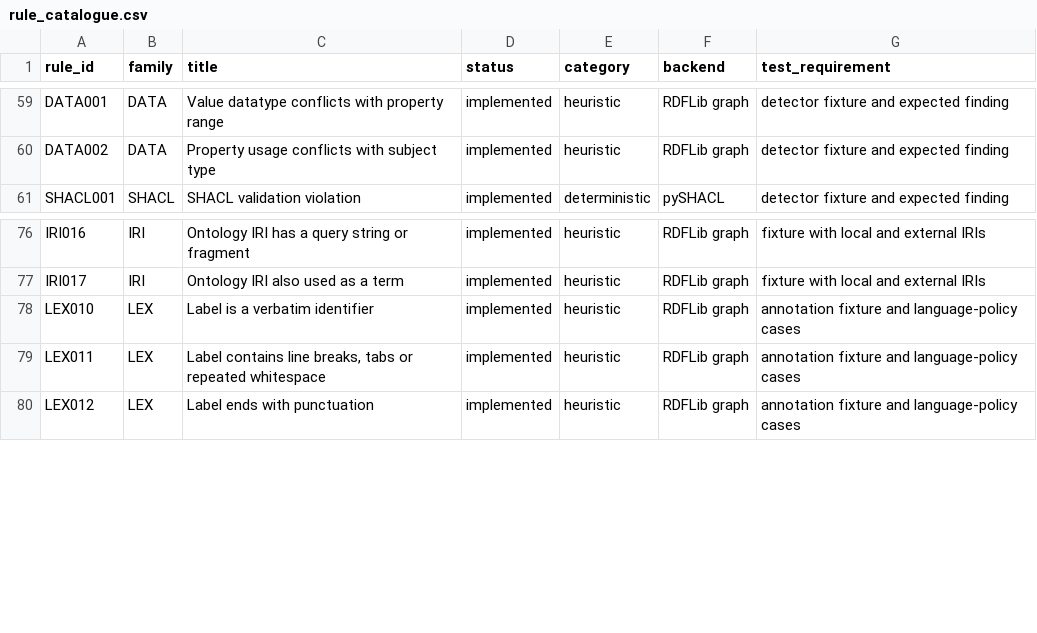
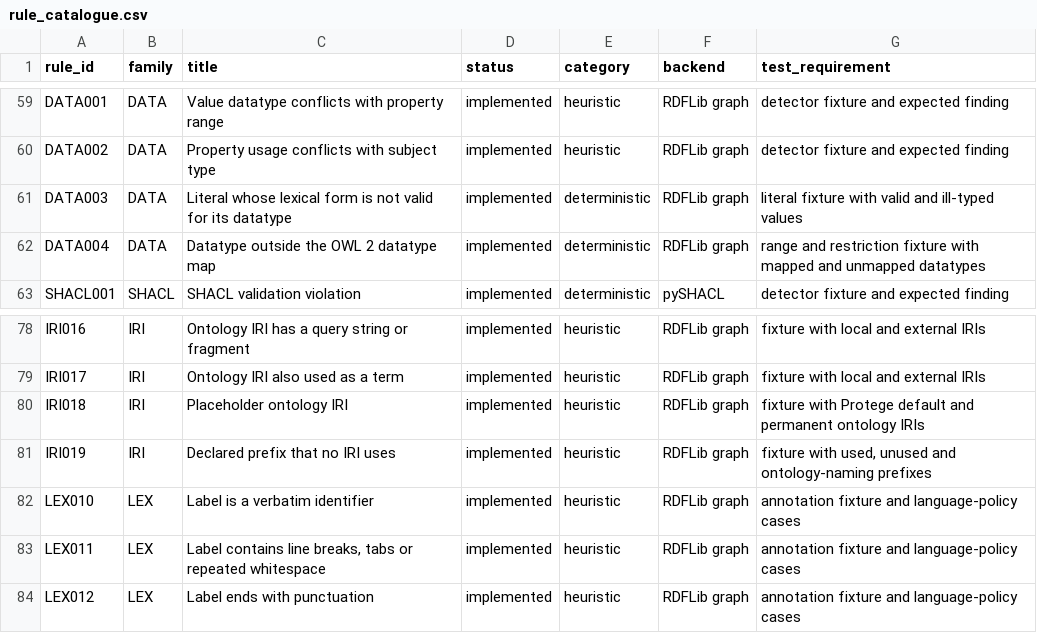
Before and after one commit to arnaudgelas/ontolint, a CSV file: data/rule_catalogue.csv, drawn as a sheet; only a part is shown, gaps mark what is left out; the diff names each change by its address in the sheet, - before the commit and + after, or states it on an @@ line.

```diff
--- a/data/rule_catalogue.csv
+++ b/data/rule_catalogue.csv
+row 61: DATA003 | DATA | Literal whose lexical form is not valid for its datatype | implemented | deterministic | RDFLib graph | literal fixture with valid and ill-typed values
+row 62: DATA004 | DATA | Datatype outside the OWL 2 datatype map | implemented | deterministic | RDFLib graph | range and restriction fixture with mapped and unmapped datatypes
+row 80: IRI018 | IRI | Placeholder ontology IRI | implemented | heuristic | RDFLib graph | fixture with Protege default and permanent ontology IRIs
+row 81: IRI019 | IRI | Declared prefix that no IRI uses | implemented | heuristic | RDFLib graph | fixture with used, unused and ontology-naming prefixes
```
Also changed, not shown: src/ontolint/data/rule_catalogue.csv, 17 other files.
